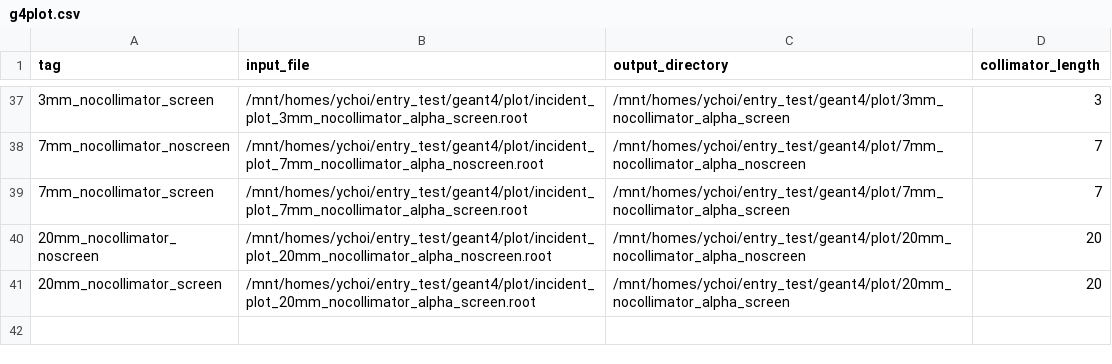
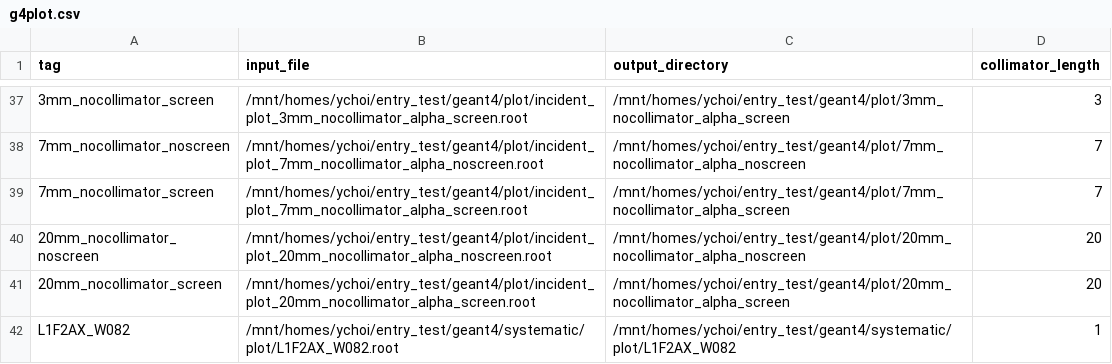
Before and after one commit to keistad-root/ATOM, a CSV file: config/g4simulation/g4plot.csv, drawn as a sheet; only a part is shown, gaps mark what is left out.

```diff
--- a/config/g4simulation/g4plot.csv
+++ b/config/g4simulation/g4plot.csv
@@ -41 +41,2 @@ tag, input_file, output_directory, collimator_length
 20mm_nocollimator_screen,/mnt/homes/ychoi/entry_test/geant4/plot/incident_plot_20mm_nocollimator_alpha_screen.root,/mnt/homes/ychoi/entry_test/geant4/plot/20mm_nocollimator_alpha_screen,20
+L1F2AX_W082,/mnt/homes/ychoi/entry_test/geant4/systematic/plot/L1F2AX_W082.root,/mnt/homes/ychoi/entry_test/geant4/systematic/plot/L1F2AX_W082,1
```
Also changed, not shown: config/g4simulation/g4analysis.csv, config/g4simulation/g4extract_list.csv, 3 other files.
